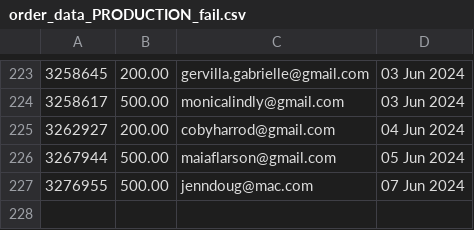
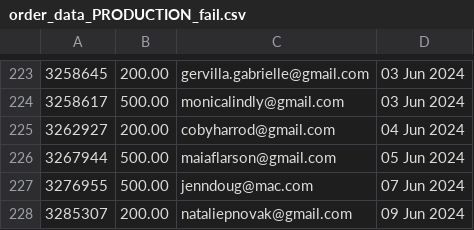
Before and after one commit to required777/TD-Testing-ffcsa_scripts, a CSV file: localline/data/order_data_PRODUCTION_fail.csv, drawn as a sheet; only a part is shown, gaps mark what is left out.

Commit message:
Update data files

```diff
--- a/localline/data/order_data_PRODUCTION_fail.csv
+++ b/localline/data/order_data_PRODUCTION_fail.csv
@@ -227 +227,2 @@
 3276955,500.00,jenndoug@mac.com,07 Jun 2024
+3285307,200.00,nataliepnovak@gmail.com,09 Jun 2024
```
Also changed, not shown: localline/data/order_data_PRODUCTION_success.csv.
